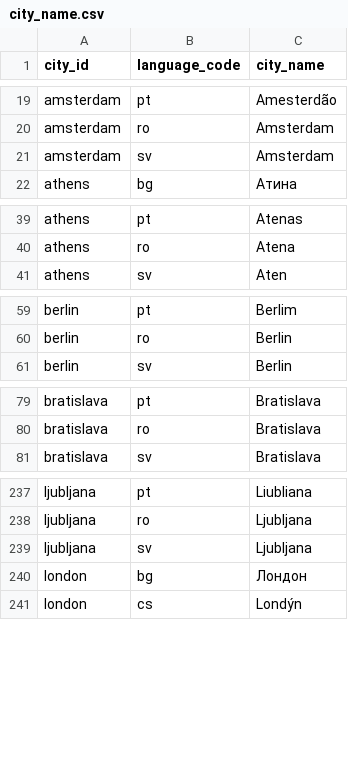
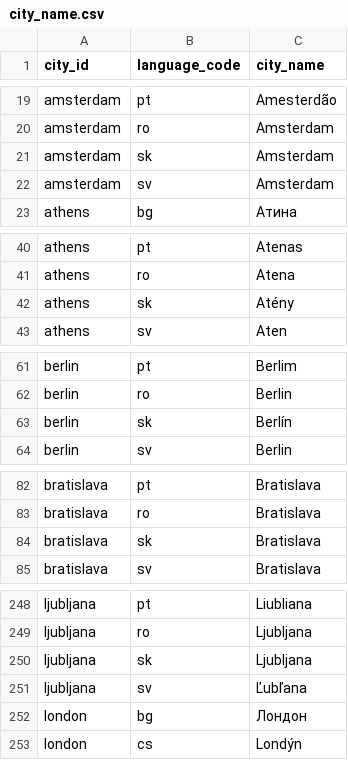
Before and after one commit to jerekapyaho/eumemberdata, a CSV file: city_name.csv, drawn as a sheet; only a part is shown, gaps mark what is left out; the diff covers the shown part only.

Commit message:
Added city and country names in Slovak

```diff
--- a/city_name.csv
+++ b/city_name.csv
@@ -20,2 +20,3 @@ amsterdam,pt,Amesterdão
 amsterdam,ro,Amsterdam
+amsterdam,sk,Amsterdam
 amsterdam,sv,Amsterdam
@@ -40,2 +41,3 @@ athens,pt,Atenas
 athens,ro,Atena
+athens,sk,Atény
 athens,sv,Aten
@@ -60,2 +62,3 @@ berlin,pt,Berlim
 berlin,ro,Berlin
+berlin,sk,Berlín
 berlin,sv,Berlin
@@ -80,2 +83,3 @@ bratislava,pt,Bratislava
 bratislava,ro,Bratislava
+bratislava,sk,Bratislava
 bratislava,sv,Bratislava
@@ -238,3 +249,4 @@ ljubljana,pt,Liubliana
 ljubljana,ro,Ljubljana
-ljubljana,sv,Ljubljana
+ljubljana,sk,Ljubljana
+ljubljana,sv,Ľubľana
 london,bg,Лондон
```
Also changed, not shown: 23 added rows elsewhere in this file, country_name.csv.
